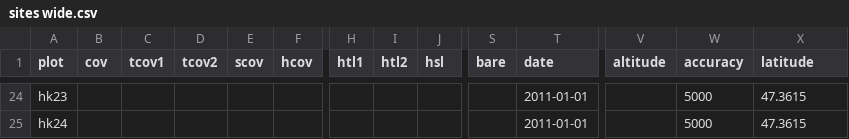
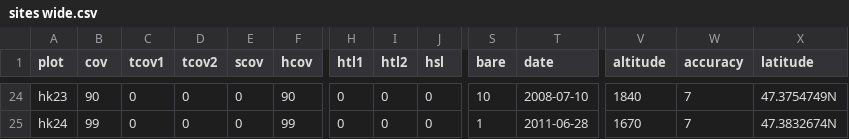
Before and after one commit to albinblaschka/vegsoup-data, a CSV file: hauser kaibling dta/sites wide.csv, drawn as a sheet; only a part is shown, gaps mark what is left out; the diff covers the shown part only; the diff names each change by its address in the sheet, - before the commit and + after, or states it on an @@ line.

```diff
--- a/hauser kaibling dta/sites wide.csv
+++ b/hauser kaibling dta/sites wide.csv
-B24 (cov): (empty)
+B24 (cov): 90
-C24:C25 (tcov1): (empty)
+C24:C25 (tcov1): 0
-D24:D25 (tcov2): (empty)
+D24:D25 (tcov2): 0
-E24:E25 (scov): (empty)
+E24:E25 (scov): 0
-F24 (hcov): (empty)
+F24 (hcov): 90
-H24:H25 (htl1): (empty)
+H24:H25 (htl1): 0
-I24:I25 (htl2): (empty)
+I24:I25 (htl2): 0
-J24:J25 (hsl): (empty)
+J24:J25 (hsl): 0
-S24 (bare): (empty)
+S24 (bare): 10
-T24 (date): 2011-01-01
+T24 (date): 2008-07-10
-V24 (altitude): (empty)
+V24 (altitude): 1840
-W24:W25 (accuracy): 5000
+W24:W25 (accuracy): 7
-X24 (latitude): 47.3615
+X24 (latitude): 47.3754749N
-B25 (cov): (empty)
+B25 (cov): 99
-F25 (hcov): (empty)
+F25 (hcov): 99
-S25 (bare): (empty)
+S25 (bare): 1
-T25 (date): 2011-01-01
+T25 (date): 2011-06-28
-V25 (altitude): (empty)
+V25 (altitude): 1670
-X25 (latitude): 47.3615
+X25 (latitude): 47.3832674N
```
Also changed, not shown: 49 edited cells elsewhere in this file.
